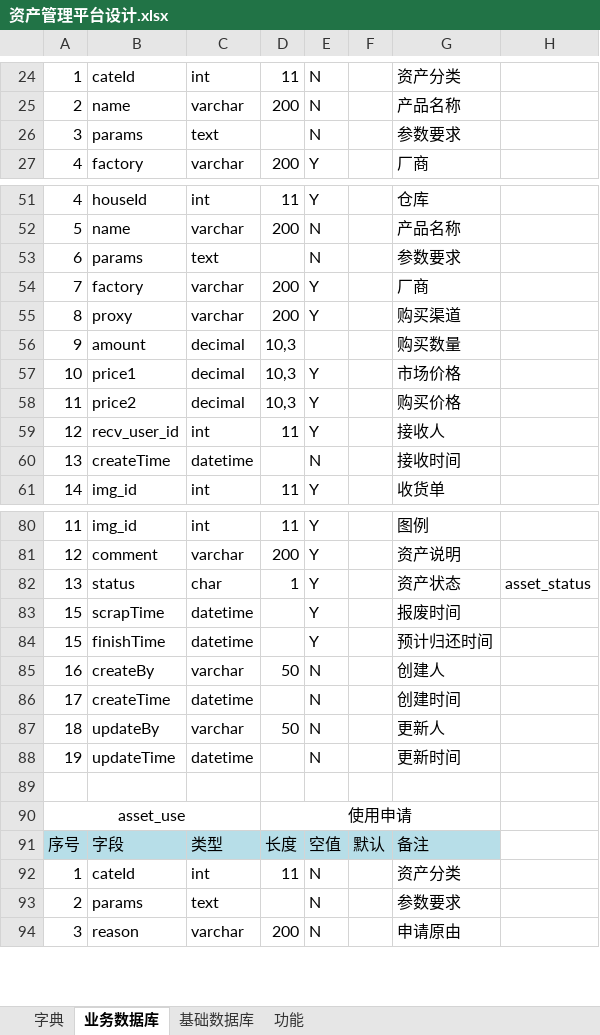
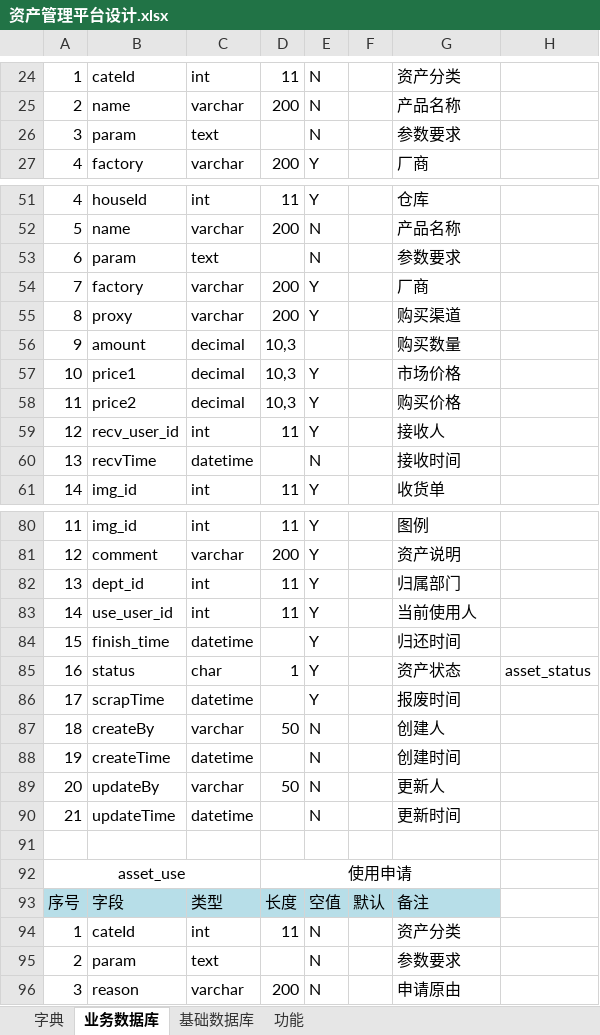
Before and after one commit to qhz-ai/asset, an Excel workbook: doc/资产管理平台设计.xlsx, sheet 业务数据库, drawn as a sheet; only a part is shown, gaps mark what is left out; values as stored, in another font and other column widths than the file's, no borders; removed rows and columns are numbered as before the commit, all else as after; the diff covers the shown part only; the diff names each change by its address in the sheet, - before the commit and + after, or states it on an @@ line.

Commit message:
对比调整数据库

```diff
--- a/doc/资产管理平台设计.xlsx (sheet 业务数据库)
+++ b/doc/资产管理平台设计.xlsx (sheet 业务数据库)
-B26: params
+B26: param
-B53: params
+B53: param
-B60: createTime
+B60: recvTime
-row 82: 13 | status | char | 1 | Y |  | 资产状态 | asset_status
-row 83: 15 | scrapTime | datetime |  | Y |  | 报废时间
+row 82: 13 | dept_id | int | 11 | Y |  | 归属部门
+row 83: 14 | use_user_id | int | 11 | Y |  | 当前使用人
-B84: finishTime
+B84: finish_time
-G84: 预计归还时间
+G84: 归还时间
-row 85: 16 | createBy | varchar | 50 | N |  | 创建人
+row 85: 16 | status | char | 1 | Y |  | 资产状态 | asset_status
-B86: createTime
+B86: scrapTime
-E86: N
+E86: Y
-G86: 创建时间
+G86: 报废时间
-B87: updateBy
+B87: createBy
-G87: 更新人
+G87: 创建人
-row 88: 19 | updateTime | datetime |  | N |  | 更新时间
+row 88: 19 | createTime | datetime |  | N |  | 创建时间
+row 89: 20 | updateBy | varchar | 50 | N |  | 更新人
+row 90: 21 | updateTime | datetime |  | N |  | 更新时间
-B95: params
+B95: param
```
Also changed, not shown: 2 added rows and 13 edited cells elsewhere in this sheet.
